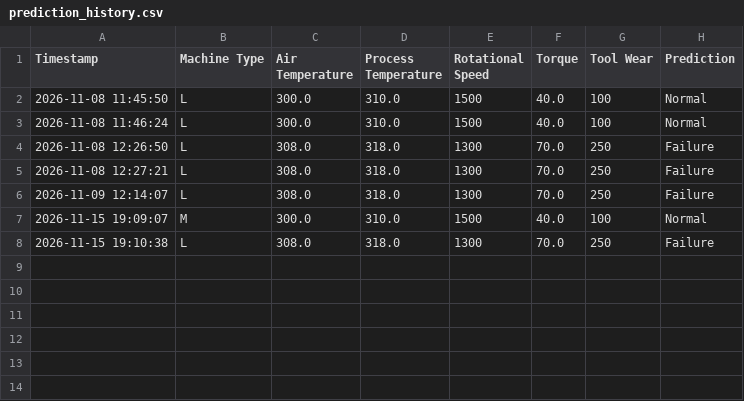
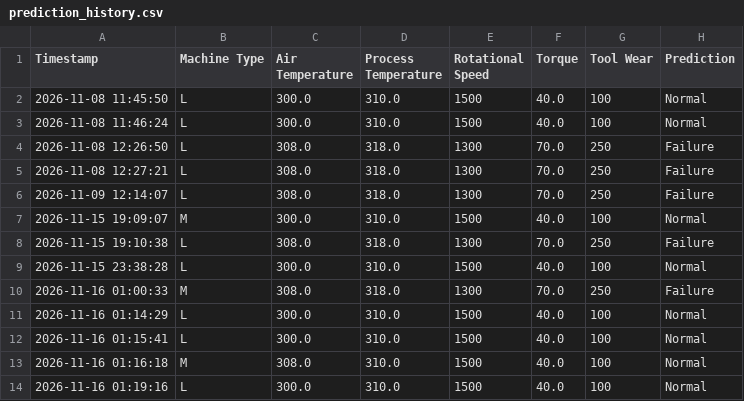
Before and after one commit to dhruvikapadia7550-alt/AI-Predictive-Maintenance, a CSV file: prediction_history.csv, drawn as a sheet; the diff names each change by its address in the sheet, - before the commit and + after, or states it on an @@ line.

Commit message:
Update prediction history records

```diff
--- a/prediction_history.csv
+++ b/prediction_history.csv
+row 9: 2026-11-15 23:38:28 | L | 300.0 | 310.0 | 1500 | 40.0 | 100 | Normal
+row 10: 2026-11-16 01:00:33 | M | 308.0 | 318.0 | 1300 | 70.0 | 250 | Failure
+row 11: 2026-11-16 01:14:29 | L | 300.0 | 310.0 | 1500 | 40.0 | 100 | Normal
+row 12: 2026-11-16 01:15:41 | L | 300.0 | 310.0 | 1500 | 40.0 | 100 | Normal
+row 13: 2026-11-16 01:16:18 | M | 308.0 | 310.0 | 1500 | 40.0 | 100 | Normal
+row 14: 2026-11-16 01:19:16 | L | 300.0 | 310.0 | 1500 | 40.0 | 100 | Normal
```
